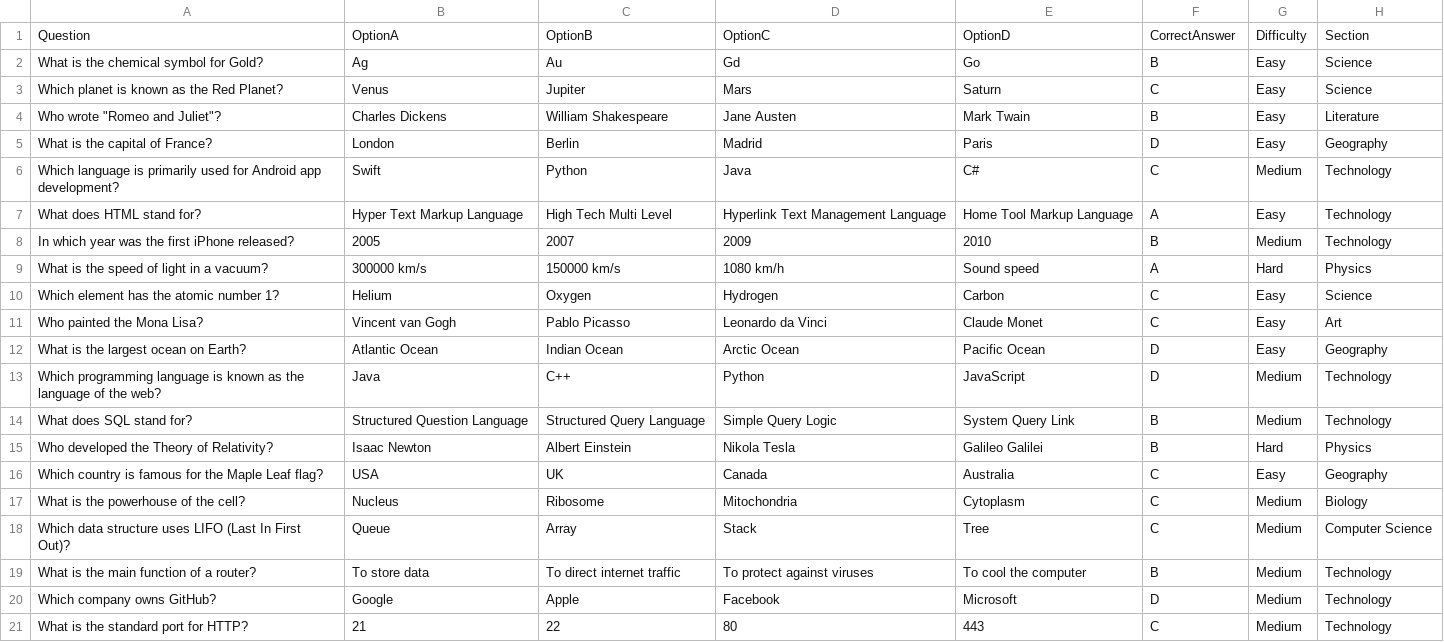
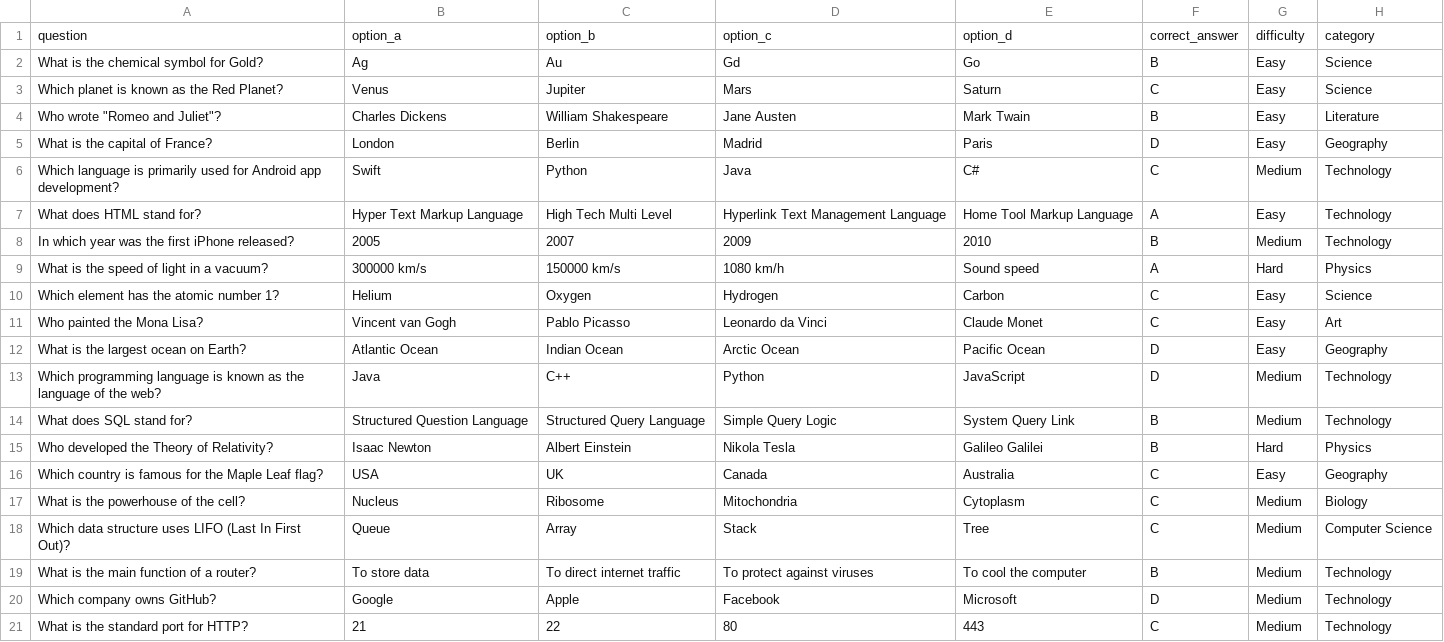
Before and after one commit to nhlutterodt/QuizTimeHTML, a CSV file: demo_questions.csv, drawn as a sheet; removed rows and columns are numbered as before the commit, all else as after; the diff names each change by its address in the sheet, - before the commit and + after, or states it on an @@ line.

Commit message:
feat: Enhanced Testing Features & Data Safety Refactor
- Hybrid Timer: Exam + Question timers running concurrently
- Feedback Modes: Immediate, Manual, Delayed with Allow Retries option
- Fixed broken uploadCSVsToQuestionBank in QuestionService
- Unified CSV parsing: ConfigurationPanel now uses EnhancedCSVManager
- Fixed validateCSVData to handle parsed question objects
- Metadata flagging in file preview (shows [Warning] for missing fields)
- Regenerated demo_questions.csv with correct column headers

```diff
--- a/demo_questions.csv
+++ b/demo_questions.csv
-row 1: Question | OptionA | OptionB | OptionC | OptionD | CorrectAnswer | Difficulty | Section
+row 1: question | option_a | option_b | option_c | option_d | correct_answer | difficulty | category
```
Also changed, not shown: 8 other files.
